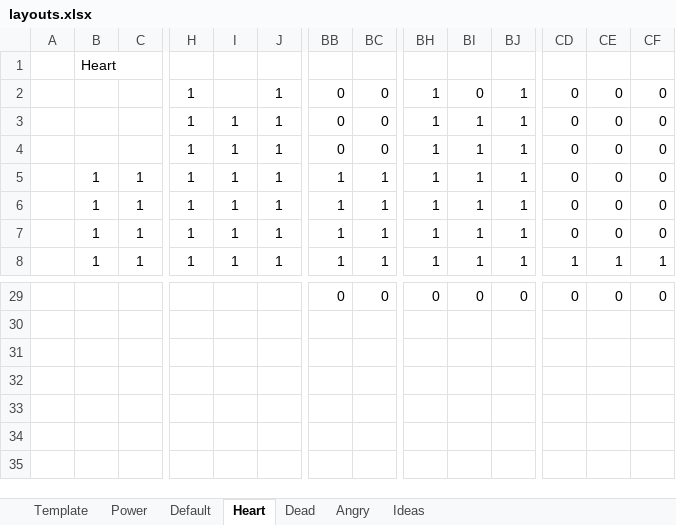
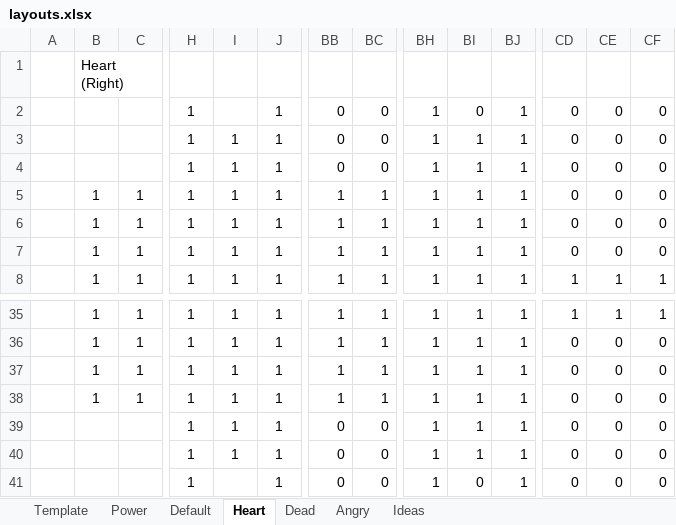
Before and after one commit to Wawoul/Project-Dogepunk, an Excel workbook: Leds/Face designs/layouts.xlsx, sheet Heart, drawn as a sheet; only a part is shown, gaps mark what is left out; values as stored, in another font and other column widths than the file's, no borders; addresses are those after the commit; rows hold the shown columns only; the diff covers the shown part only; the diff names each change by its address in the sheet, - before the commit and + after, or states it on an @@ line.

```diff
--- a/Leds/Face designs/layouts.xlsx (sheet Heart)
+++ b/Leds/Face designs/layouts.xlsx (sheet Heart)
-B1: Heart
+B1: Heart (Right)
-B35: (empty)
+B35: 1
-C35: (empty)
+C35: 1
-H35: (empty)
+H35: 1
-I35: (empty)
+I35: 1
-J35: (empty)
+J35: 1
-BB35: 0
+BB35: 1
-BC35: 0
+BC35: 1
-BH35: 0
+BH35: 1
-BI35: 0
+BI35: 1
-BJ35: 0
+BJ35: 1
-CD35: 0
+CD35: 1
-CE35: 0
+CE35: 1
-CF35: 0
+CF35: 1
@@ row 17 moved to row 36: 1 @@
@@ row 16 moved to row 37: 1 @@
+row 38:  | 1 | 1 | 1 | 1 | 1 | 1 | 1 | 1 | 1 | 1 | 0 | 0 | 0
+row 39:  |  |  | 1 | 1 | 1 | 0 | 0 | 1 | 1 | 1 | 0 | 0 | 0
+row 40:  |  |  | 1 | 1 | 1 | 0 | 0 | 1 | 1 | 1 | 0 | 0 | 0
+row 41:  |  |  | 1 |  | 1 | 0 | 0 | 1 | 0 | 1 | 0 | 0 | 0
```
Also changed, not shown: 1 added row, 11 hidden or unhidden rows and 61 edited cells elsewhere in this sheet, sheet Angry, sheet Dead, formulas that keep their value, 1 other file.
